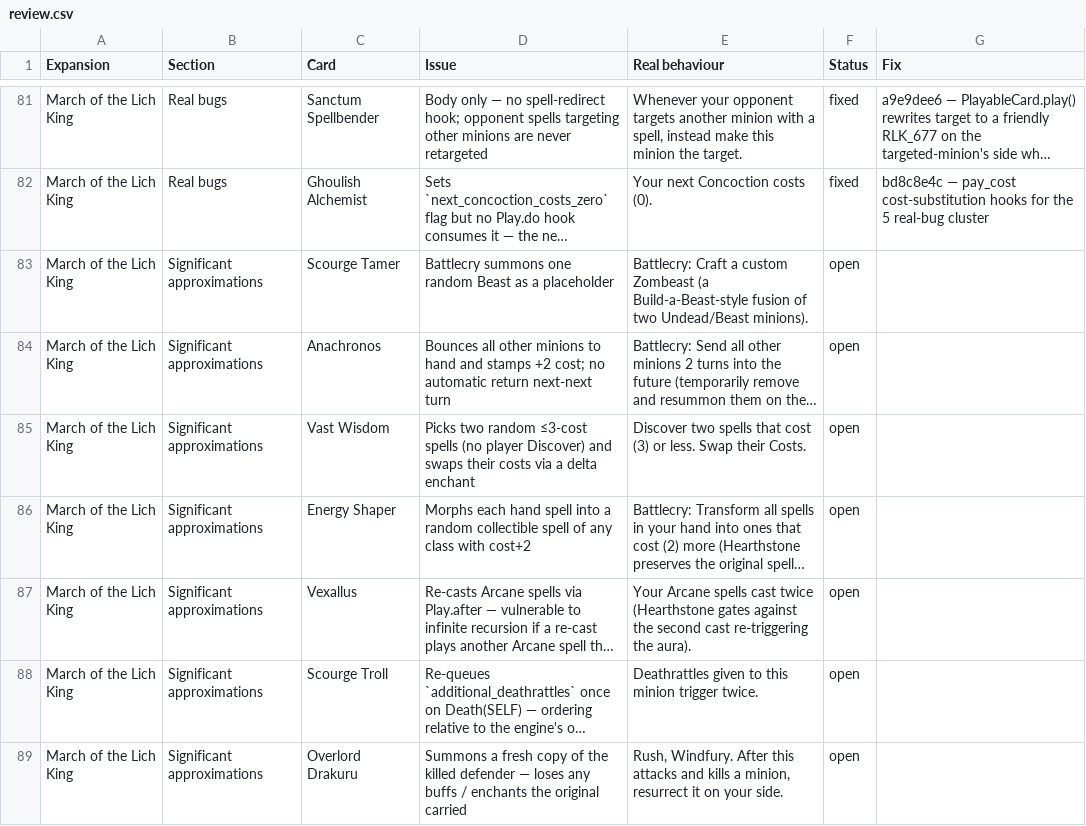
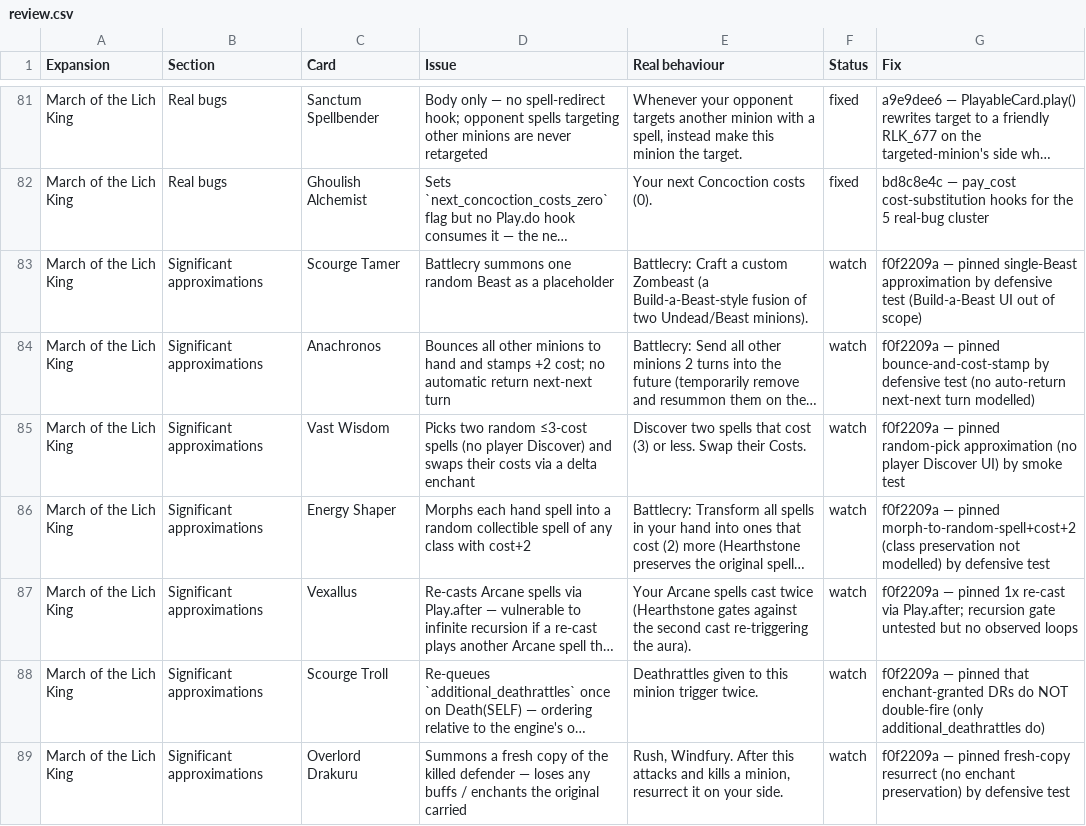
Before and after one commit to felipe-main/fireplace, a CSV file: review.csv, drawn as a sheet; only a part is shown, gaps mark what is left out; long unchanged cells end in …; the diff covers the shown part only; the diff names each change by its address in the sheet, - before the commit and + after, or states it on an @@ line.

```diff
--- a/review.csv
+++ b/review.csv
-F83:F89 (Status): open
+F83:F89 (Status): watch
-G83 (Fix): (empty)
+G83 (Fix): f0f2209a — pinned single-Beast approximation by defensive test (Build-a-Beast UI out of scope)
-G84 (Fix): (empty)
+G84 (Fix): f0f2209a — pinned bounce-and-cost-stamp by defensive test (no auto-return next-next turn modelled)
-G85 (Fix): (empty)
+G85 (Fix): f0f2209a — pinned random-pick approximation (no player Discover UI) by smoke test
-G86 (Fix): (empty)
+G86 (Fix): f0f2209a — pinned morph-to-random-spell+cost+2 (class preservation not modelled) by defensive test
-G87 (Fix): (empty)
+G87 (Fix): f0f2209a — pinned 1x re-cast via Play.after; recursion gate untested but no observed loops
-G88 (Fix): (empty)
+G88 (Fix): f0f2209a — pinned that enchant-granted DRs do NOT double-fire (only additional_deathrattles do)
-G89 (Fix): (empty)
+G89 (Fix): f0f2209a — pinned fresh-copy resurrect (no enchant preservation) by defensive test
```
Also changed, not shown: 80 edited cells elsewhere in this file, 7 other files.
